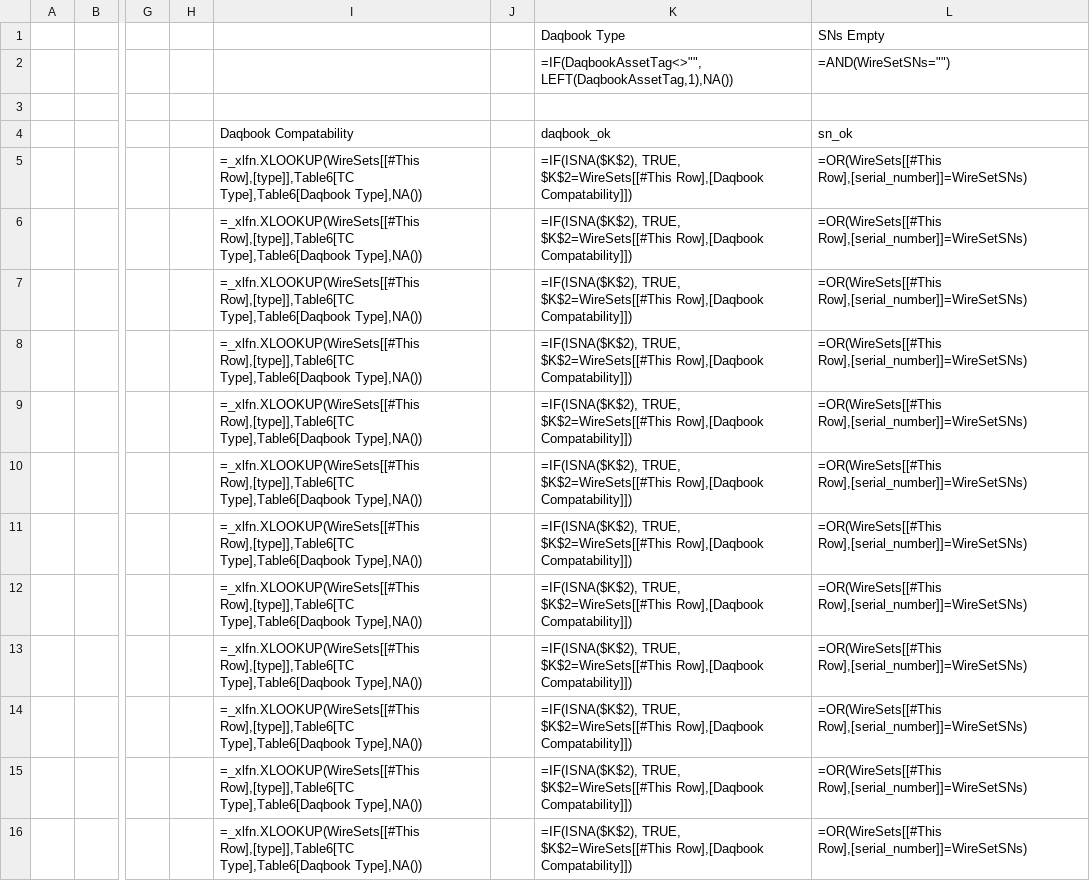
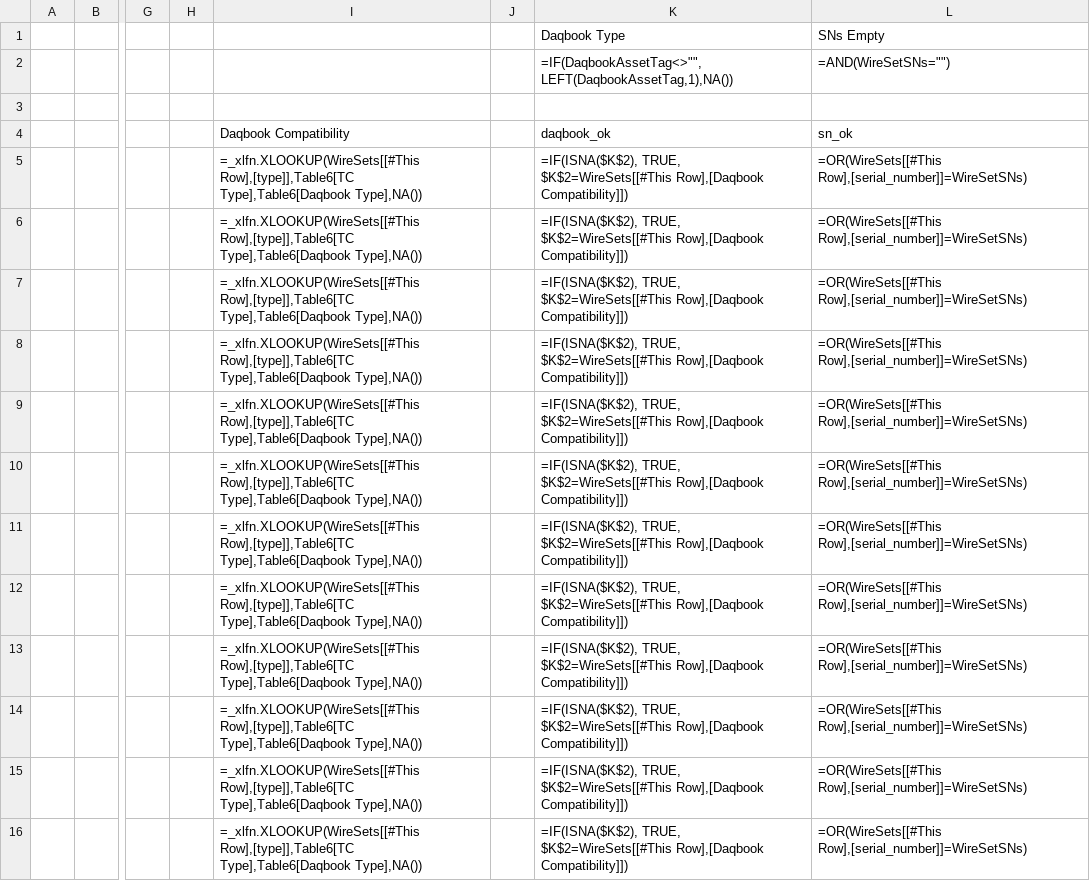
Before and after one commit to Johnson-Gage-Inspection-Inc/xl-TUS, a CSV file: exploded/TUS/sheets/WireSets.csv, drawn as a sheet; only a part is shown, gaps mark what is left out; the diff covers the shown part only; the diff names each change by its address in the sheet, - before the commit and + after, or states it on an @@ line.

Commit message:
Fix Daqbook compatibility spelling and update related formulas for accuracy in WireSets

```diff
--- a/exploded/TUS/sheets/WireSets.csv
+++ b/exploded/TUS/sheets/WireSets.csv
-I4: Daqbook Compatability
+I4: Daqbook Compatibility
-K5:K16: …$K$2=WireSets[[#This Row],[Daqbook Compatability]])
+K5:K16: …$K$2=WireSets[[#This Row],[Daqbook Compatibility]])
```
Also changed, not shown: 12 edited cells elsewhere in this file, 1 other file.
